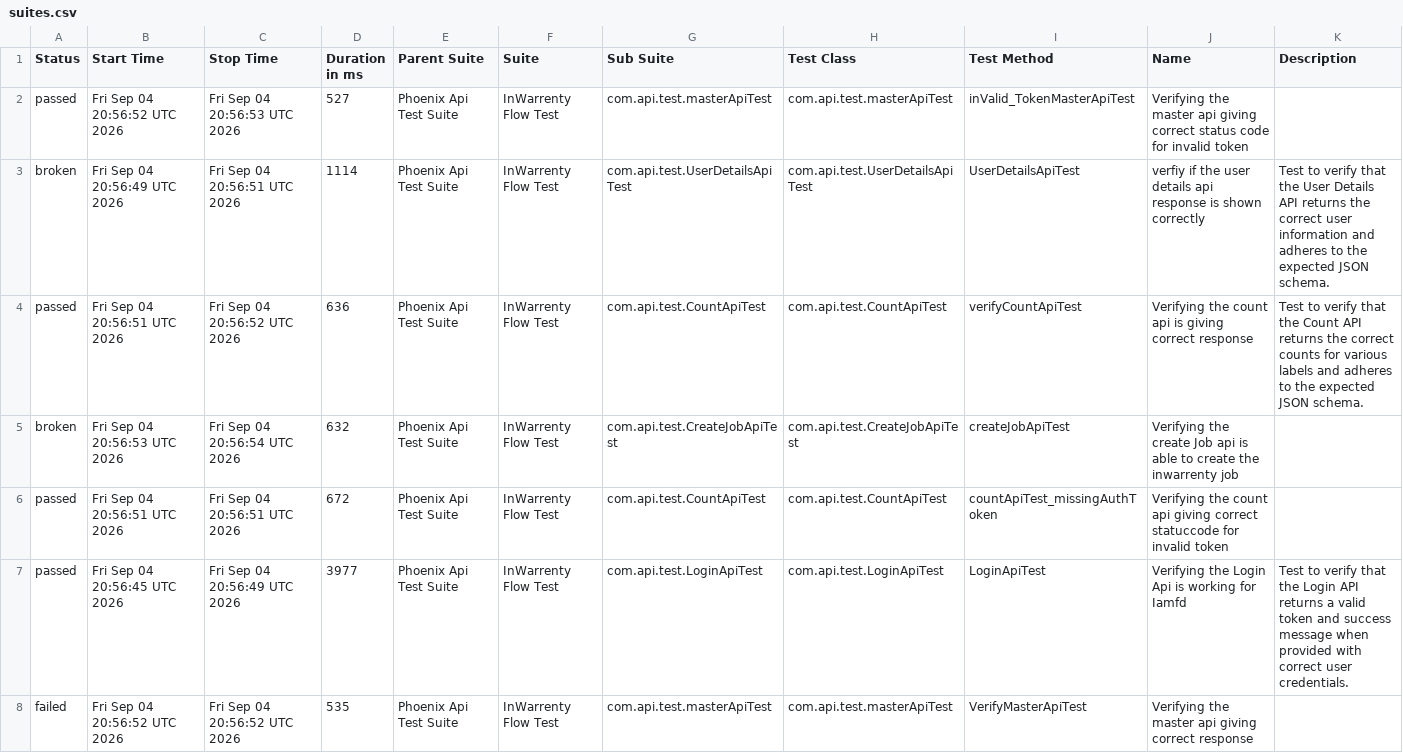
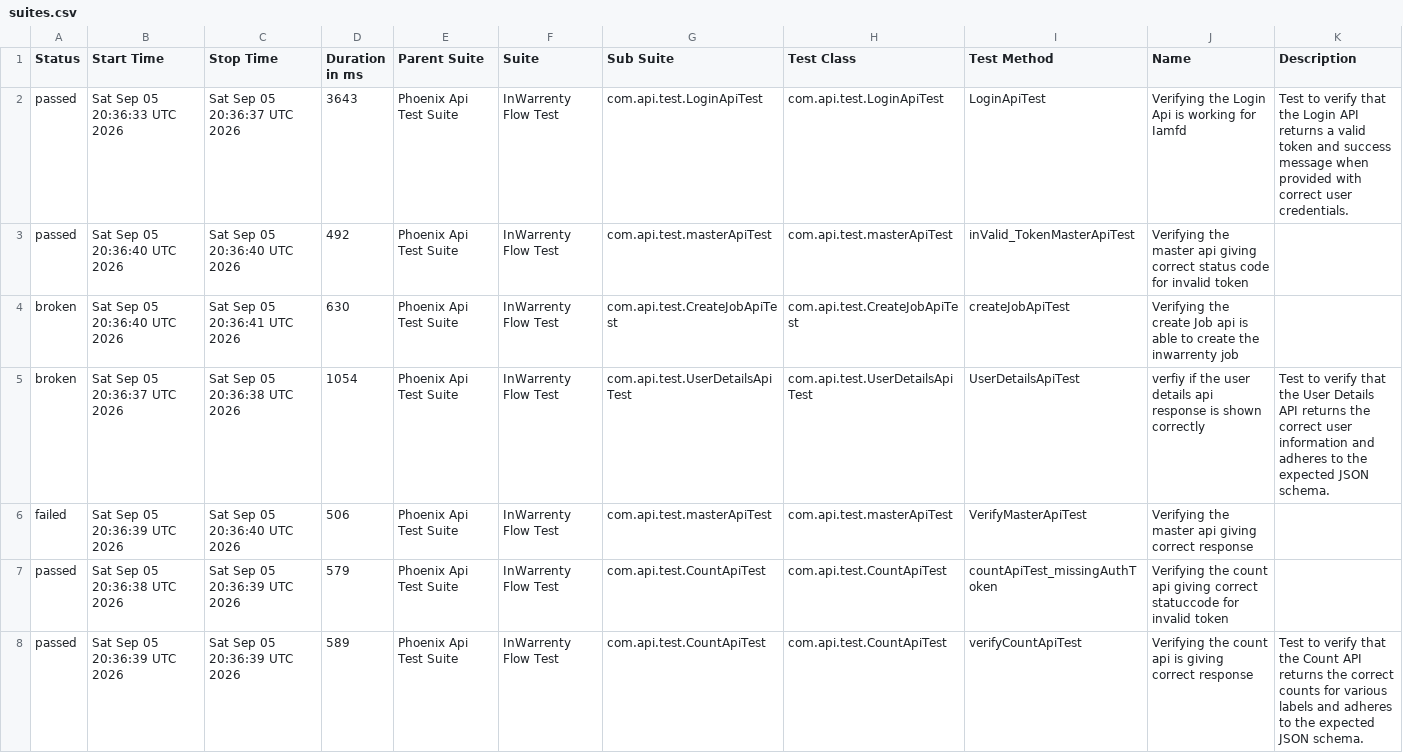
Before and after one commit to ganeshbs98/UI_APIFrameWork, a CSV file: data/suites.csv, drawn as a sheet.

```diff
--- a/data/suites.csv
+++ b/data/suites.csv
@@ -1,8 +1,8 @@
 "Status","Start Time","Stop Time","Duration in ms","Parent Suite","Suite","Sub Suite","Test Class","Test Method","Name","Description"
-"passed","Fri Sep 04 20:56:52 UTC 2026","Fri Sep 04 20:56:53 UTC 2026","527","Phoenix Api Test Suite","InWarrenty Flow Test","com.api.test.masterApiTest","com.api.test.masterApiTest","inValid_TokenMasterApiTest","Verifying the master api giving correct status code for invalid token",""
-"broken","Fri Sep 04 20:56:49 UTC 2026","Fri Sep 04 20:56:51 UTC 2026","1114","Phoenix Api Test Suite","InWarrenty Flow Test","com.api.test.UserDetailsApiTest","com.api.test.UserDetailsApiTest","UserDetailsApiTest","verfiy if the user details api response is  shown correctly","Test to verify that the User Details API returns the correct user information and adheres to the expected JSON schema."
-"passed","Fri Sep 04 20:56:51 UTC 2026","Fri Sep 04 20:56:52 UTC 2026","636","Phoenix Api Test Suite","InWarrenty Flow Test","com.api.test.CountApiTest","com.api.test.CountApiTest","verifyCountApiTest","Verifying the count api  is giving correct response","Test to verify that the Count API returns the correct counts for various labels and adheres to the expected JSON schema."
-"broken","Fri Sep 04 20:56:53 UTC 2026","Fri Sep 04 20:56:54 UTC 2026","632","Phoenix Api Test Suite","InWarrenty Flow Test","com.api.test.CreateJobApiTest","com.api.test.CreateJobApiTest","createJobApiTest","Verifying the create Job api is able to create the inwarrenty job",""
-"passed","Fri Sep 04 20:56:51 UTC 2026","Fri Sep 04 20:56:51 UTC 2026","672","Phoenix Api Test Suite","InWarrenty Flow Test","com.api.test.CountApiTest","com.api.test.CountApiTest","countApiTest_missingAuthToken","Verifying the count api giving correct statuccode for invalid token",""
-"passed","Fri Sep 04 20:56:45 UTC 2026","Fri Sep 04 20:56:49 UTC 2026","3977","Phoenix Api Test Suite","InWarrenty Flow Test","com.api.test.LoginApiTest","com.api.test.LoginApiTest","LoginApiTest","Verifying the Login Api is working for Iamfd","Test to verify that the Login API returns a valid token and success message when provided with correct user credentials."
-"failed","Fri Sep 04 20:56:52 UTC 2026","Fri Sep 04 20:56:52 UTC 2026","535","Phoenix Api Test Suite","InWarrenty Flow Test","com.api.test.masterApiTest","com.api.test.masterApiTest","VerifyMasterApiTest","Verifying the master api giving correct response",""
+"passed","Sat Sep 05 20:36:33 UTC 2026","Sat Sep 05 20:36:37 UTC 2026","3643","Phoenix Api Test Suite","InWarrenty Flow Test","com.api.test.LoginApiTest","com.api.test.LoginApiTest","LoginApiTest","Verifying the Login Api is working for Iamfd","Test to verify that the Login API returns a valid token and success message when provided with correct user credentials."
+"passed","Sat Sep 05 20:36:40 UTC 2026","Sat Sep 05 20:36:40 UTC 2026","492","Phoenix Api Test Suite","InWarrenty Flow Test","com.api.test.masterApiTest","com.api.test.masterApiTest","inValid_TokenMasterApiTest","Verifying the master api giving correct status code for invalid token",""
+"broken","Sat Sep 05 20:36:40 UTC 2026","Sat Sep 05 20:36:41 UTC 2026","630","Phoenix Api Test Suite","InWarrenty Flow Test","com.api.test.CreateJobApiTest","com.api.test.CreateJobApiTest","createJobApiTest","Verifying the create Job api is able to create the inwarrenty job",""
+"broken","Sat Sep 05 20:36:37 UTC 2026","Sat Sep 05 20:36:38 UTC 2026","1054","Phoenix Api Test Suite","InWarrenty Flow Test","com.api.test.UserDetailsApiTest","com.api.test.UserDetailsApiTest","UserDetailsApiTest","verfiy if the user details api response is  shown correctly","Test to verify that the User Details API returns the correct user information and adheres to the expected JSON schema."
+"failed","Sat Sep 05 20:36:39 UTC 2026","Sat Sep 05 20:36:40 UTC 2026","506","Phoenix Api Test Suite","InWarrenty Flow Test","com.api.test.masterApiTest","com.api.test.masterApiTest","VerifyMasterApiTest","Verifying the master api giving correct response",""
+"passed","Sat Sep 05 20:36:38 UTC 2026","Sat Sep 05 20:36:39 UTC 2026","579","Phoenix Api Test Suite","InWarrenty Flow Test","com.api.test.CountApiTest","com.api.test.CountApiTest","countApiTest_missingAuthToken","Verifying the count api giving correct statuccode for invalid token",""
+"passed","Sat Sep 05 20:36:39 UTC 2026","Sat Sep 05 20:36:39 UTC 2026","589","Phoenix Api Test Suite","InWarrenty Flow Test","com.api.test.CountApiTest","com.api.test.CountApiTest","verifyCountApiTest","Verifying the count api  is giving correct response","Test to verify that the Count API returns the correct counts for various labels and adheres to the expected JSON schema."
```
Also changed, not shown: data/behaviors.csv, 48 other files.
